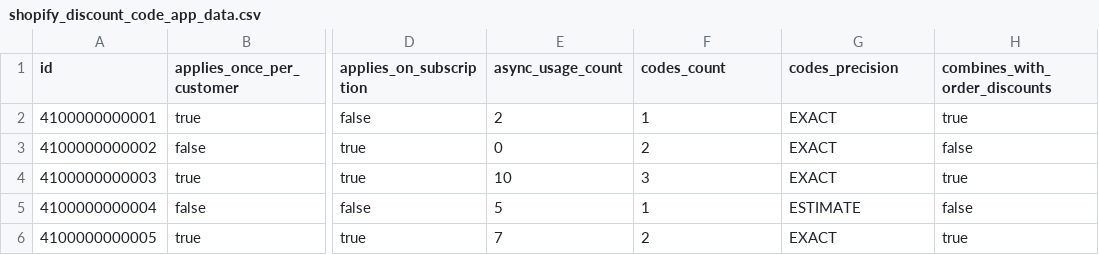
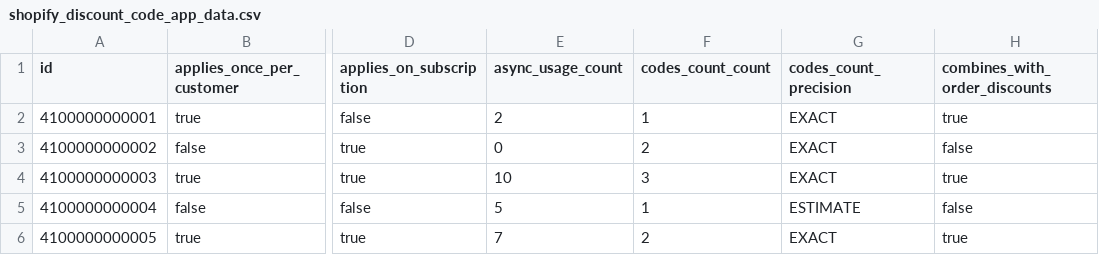
Before and after one commit to fivetran/dbt_shopify, a CSV file: integration_tests/seeds/shopify_discount_code_app_data.csv, drawn as a sheet; only a part is shown, gaps mark what is left out; the diff names each change by its address in the sheet, - before the commit and + after, or states it on an @@ line.

```diff
--- a/integration_tests/seeds/shopify_discount_code_app_data.csv
+++ b/integration_tests/seeds/shopify_discount_code_app_data.csv
-F1: codes_count
+F1: codes_count_count
-G1: codes_precision
+G1: codes_count_precision
```
Also changed, not shown: integration_tests/seeds/shopify_media_data.csv, 16 other files.
